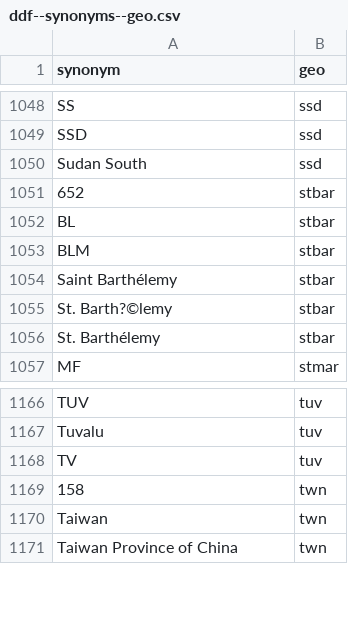
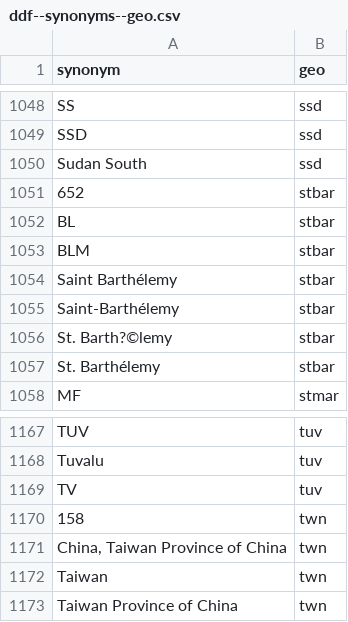
Before and after one commit to open-numbers/ddf--open_numbers, a CSV file: ddf--synonyms--geo.csv, drawn as a sheet; only a part is shown, gaps mark what is left out.

Commit message:
more synonyms from UN pop

```diff
--- a/ddf--synonyms--geo.csv
+++ b/ddf--synonyms--geo.csv
@@ -1054,2 +1054,3 @@ BLM,stbar
 Saint Barthélemy,stbar
+Saint-Barthélemy,stbar
 St. Barth?©lemy,stbar
@@ -1169,2 +1170,3 @@ TV,tuv
 158,twn
+"China, Taiwan Province of China",twn
 Taiwan,twn
```
